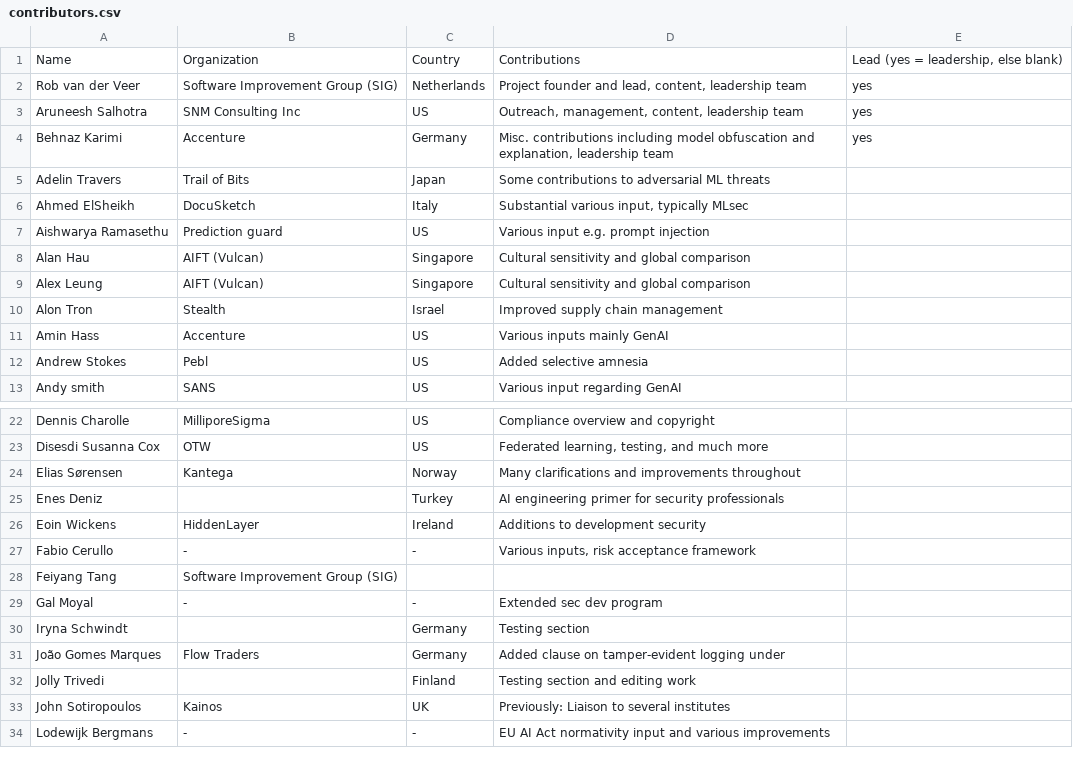
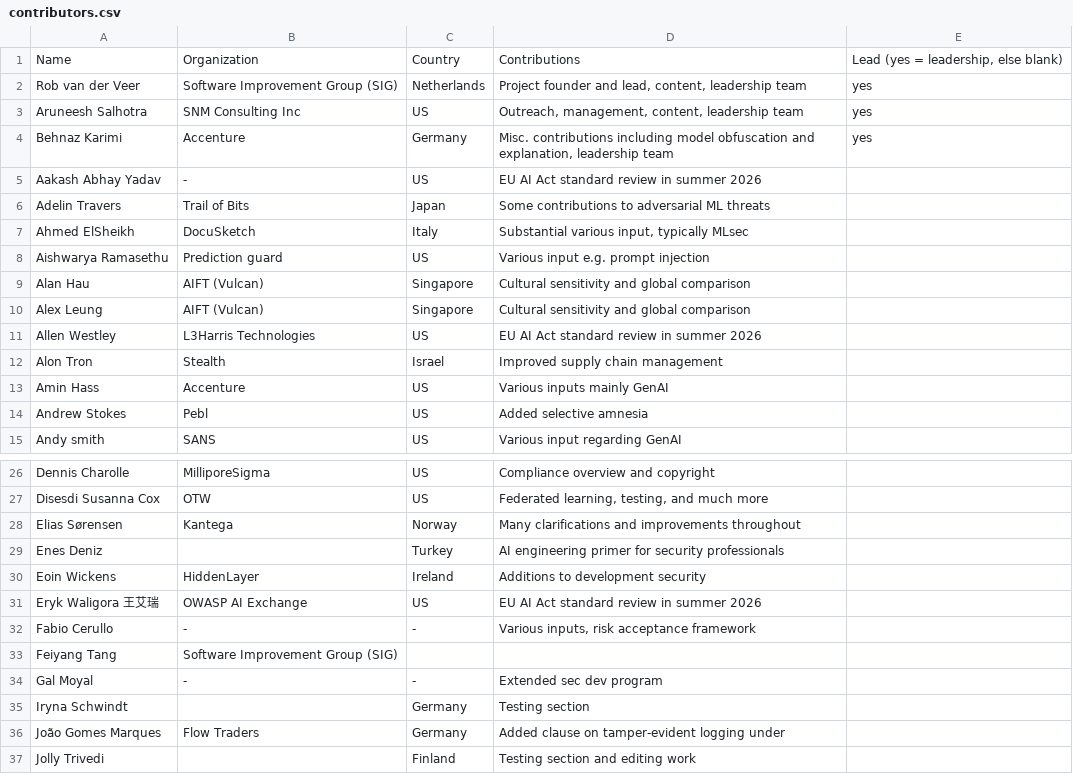
Before and after one commit to OWASP/www-project-ai-security-and-privacy-guide, a CSV file: content/ai_exchange/content/contributors.csv, drawn as a sheet; only a part is shown, gaps mark what is left out; the shorter side is filled out with more unchanged rows; the diff covers the shown part only.

Commit message:
Added EU AI Act reviewers to the hall of fame

```diff
--- a/content/ai_exchange/content/contributors.csv
+++ b/content/ai_exchange/content/contributors.csv
@@ -4,2 +4,3 @@ Aruneesh Salhotra; SNM Consulting Inc; US; Outreach, management, content, leader
 Behnaz Karimi; Accenture; Germany; Misc. contributions including model obfuscation and explanation, leadership team; yes
+Aakash Abhay Yadav; -; US; EU AI Act standard review in summer 2026
 Adelin Travers; Trail of Bits; Japan ; Some contributions to adversarial ML threats
@@ -9,2 +10,3 @@ Alan Hau; AIFT (Vulcan); Singapore; Cultural sensitivity and global comparison
 Alex Leung; AIFT (Vulcan); Singapore; Cultural sensitivity and global comparison
+Allen Westley; L3Harris Technologies; US; EU AI Act standard review in summer 2026
 Alon Tron; Stealth; Israel; Improved supply chain management
@@ -26,2 +30,3 @@ Enes Deniz; ; Turkey; AI engineering primer for security professionals
 Eoin Wickens; HiddenLayer; Ireland; Additions to development security
+Eryk Waligora 王艾瑞; OWASP AI Exchange; US; EU AI Act standard review in summer 2026
 Fabio Cerullo; -; -; Various inputs, risk acceptance framework
```
Also changed, not shown: 8 added rows and 5 edited cells elsewhere in this file.
